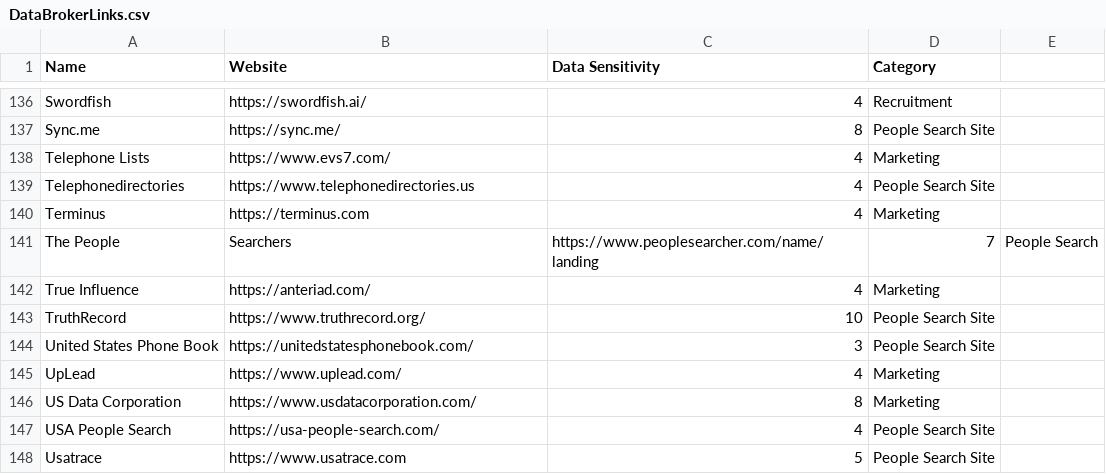
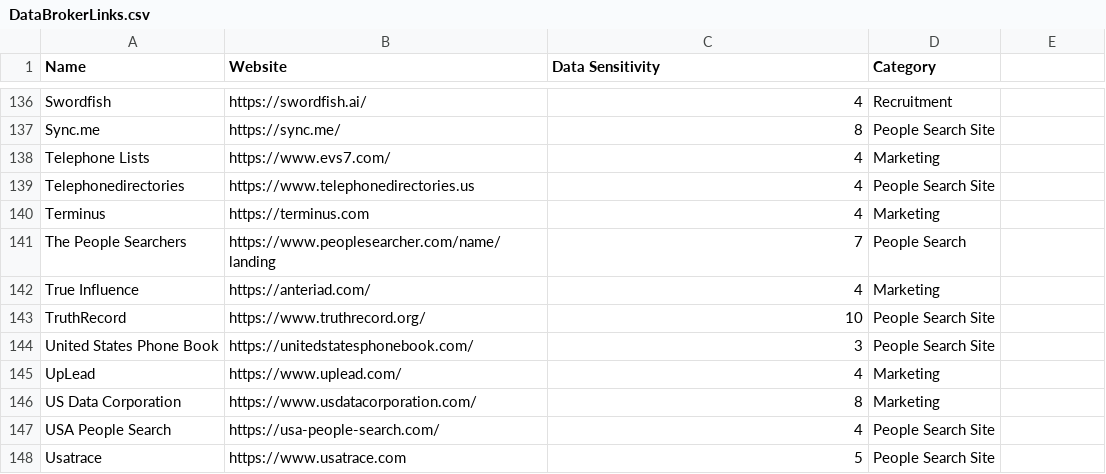
Before and after one commit to OsbornePro/Documents, a CSV file: DataBrokerLinks.csv, drawn as a sheet; only a part is shown, gaps mark what is left out.

Commit message:
Update DataBrokerLinks.csv

```diff
--- a/DataBrokerLinks.csv
+++ b/DataBrokerLinks.csv
@@ -140,3 +140,3 @@ Telephonedirectories,https://www.telephonedirectories.us,4,People Search Site
 Terminus,https://terminus.com,4,Marketing
-The People,Searchers,https://www.peoplesearcher.com/name/landing,7,People Search
+The People Searchers,https://www.peoplesearcher.com/name/landing,7,People Search
 True Influence,https://anteriad.com/,4,Marketing
```
